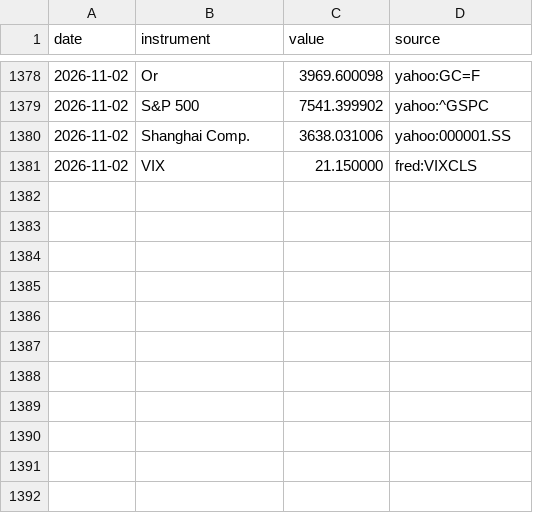
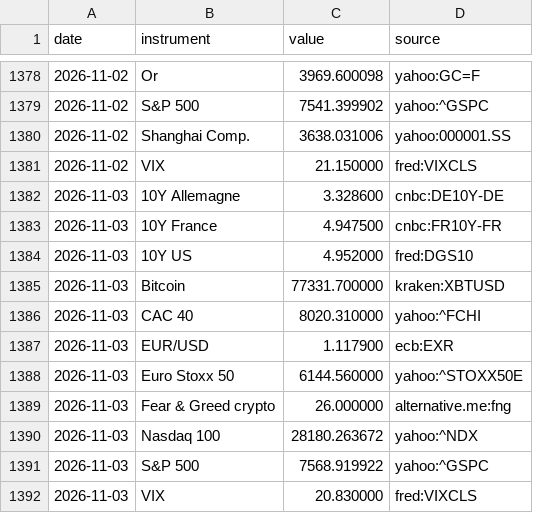
Before and after one commit to Daddeasy/veille-marches, a CSV file: series.csv, drawn as a sheet; only a part is shown, gaps mark what is left out; the diff names each change by its address in the sheet, - before the commit and + after, or states it on an @@ line.

```diff
--- a/series.csv
+++ b/series.csv
+row 1382: 2026-11-03 | 10Y Allemagne | 3.328600 | cnbc:DE10Y-DE
+row 1383: 2026-11-03 | 10Y France | 4.947500 | cnbc:FR10Y-FR
+row 1384: 2026-11-03 | 10Y US | 4.952000 | fred:DGS10
+row 1385: 2026-11-03 | Bitcoin | 77331.700000 | kraken:XBTUSD
+row 1386: 2026-11-03 | CAC 40 | 8020.310000 | yahoo:^FCHI
+row 1387: 2026-11-03 | EUR/USD | 1.117900 | ecb:EXR
+row 1388: 2026-11-03 | Euro Stoxx 50 | 6144.560000 | yahoo:^STOXX50E
+row 1389: 2026-11-03 | Fear & Greed crypto | 26.000000 | alternative.me:fng
+row 1390: 2026-11-03 | Nasdaq 100 | 28180.263672 | yahoo:^NDX
+row 1391: 2026-11-03 | S&P 500 | 7568.919922 | yahoo:^GSPC
+row 1392: 2026-11-03 | VIX | 20.830000 | fred:VIXCLS
```
Also changed, not shown: 2 other files.
